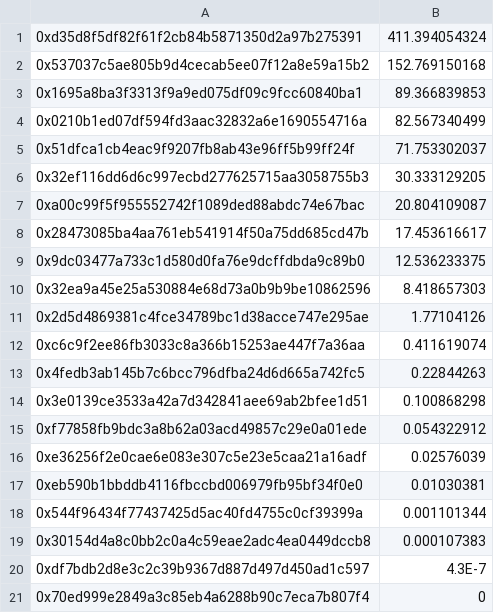
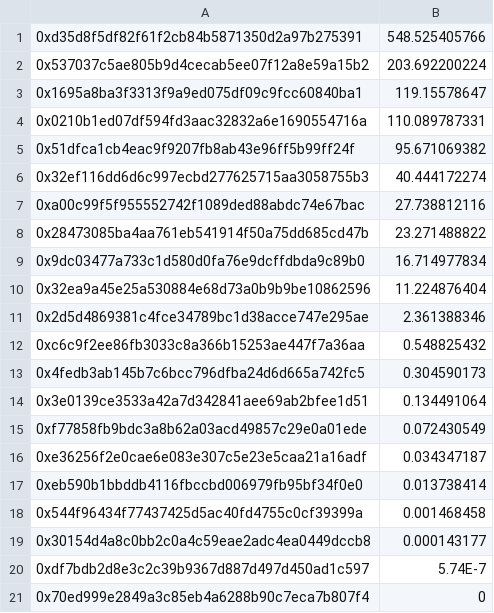
Before and after one commit to reflexer-labs/geb-bigquery-scripts, a CSV file: distributions/distribution-21/query-results/curve.csv, drawn as a sheet.

```diff
--- a/distributions/distribution-21/query-results/curve.csv
+++ b/distributions/distribution-21/query-results/curve.csv
@@ -1,21 +1,21 @@
-0xd35d8f5df82f61f2cb84b5871350d2a97b275391,411.394054324
-0x537037c5ae805b9d4cecab5ee07f12a8e59a15b2,152.769150168
-0x1695a8ba3f3313f9a9ed075df09c9fcc60840ba1,89.366839853
-0x0210b1ed07df594fd3aac32832a6e1690554716a,82.567340499
-0x51dfca1cb4eac9f9207fb8ab43e96ff5b99ff24f,71.753302037
-0x32ef116dd6d6c997ecbd277625715aa3058755b3,30.333129205
-0xa00c99f5f955552742f1089ded88abdc74e67bac,20.804109087
-0x28473085ba4aa761eb541914f50a75dd685cd47b,17.453616617
-0x9dc03477a733c1d580d0fa76e9dcffdbda9c89b0,12.536233375
-0x32ea9a45e25a530884e68d73a0b9b9be10862596,8.418657303
-0x2d5d4869381c4fce34789bc1d38acce747e295ae,1.77104126
-0xc6c9f2ee86fb3033c8a366b15253ae447f7a36aa,0.411619074
-0x4fedb3ab145b7c6bcc796dfba24d6d665a742fc5,0.22844263
-0x3e0139ce3533a42a7d342841aee69ab2bfee1d51,0.100868298
-0xf77858fb9bdc3a8b62a03acd49857c29e0a01ede,0.054322912
-0xe36256f2e0cae6e083e307c5e23e5caa21a16adf,0.02576039
-0xeb590b1bbddb4116fbccbd006979fb95bf34f0e0,0.01030381
-0x544f96434f77437425d5ac40fd4755c0cf39399a,0.001101344
-0x30154d4a8c0bb2c0a4c59eae2adc4ea0449dccb8,0.000107383
-0xdf7bdb2d8e3c2c39b9367d887d497d450ad1c597,4.3E-7
+0xd35d8f5df82f61f2cb84b5871350d2a97b275391,548.525405766
+0x537037c5ae805b9d4cecab5ee07f12a8e59a15b2,203.692200224
+0x1695a8ba3f3313f9a9ed075df09c9fcc60840ba1,119.15578647
+0x0210b1ed07df594fd3aac32832a6e1690554716a,110.089787331
+0x51dfca1cb4eac9f9207fb8ab43e96ff5b99ff24f,95.671069382
+0x32ef116dd6d6c997ecbd277625715aa3058755b3,40.444172274
+0xa00c99f5f955552742f1089ded88abdc74e67bac,27.738812116
+0x28473085ba4aa761eb541914f50a75dd685cd47b,23.271488822
+0x9dc03477a733c1d580d0fa76e9dcffdbda9c89b0,16.714977834
+0x32ea9a45e25a530884e68d73a0b9b9be10862596,11.224876404
+0x2d5d4869381c4fce34789bc1d38acce747e295ae,2.361388346
+0xc6c9f2ee86fb3033c8a366b15253ae447f7a36aa,0.548825432
+0x4fedb3ab145b7c6bcc796dfba24d6d665a742fc5,0.304590173
+0x3e0139ce3533a42a7d342841aee69ab2bfee1d51,0.134491064
+0xf77858fb9bdc3a8b62a03acd49857c29e0a01ede,0.072430549
+0xe36256f2e0cae6e083e307c5e23e5caa21a16adf,0.034347187
+0xeb590b1bbddb4116fbccbd006979fb95bf34f0e0,0.013738414
+0x544f96434f77437425d5ac40fd4755c0cf39399a,0.001468458
+0x30154d4a8c0bb2c0a4c59eae2adc4ea0449dccb8,0.000143177
+0xdf7bdb2d8e3c2c39b9367d887d497d450ad1c597,5.74E-7
 0x70ed999e2849a3c85eb4a6288b90c7eca7b807f4,0
```
Also changed, not shown: distributions/distribution-21/per_campaign.csv, distributions/distribution-21/query-results/rai-dai-uni-v3.csv, 4 other files.
